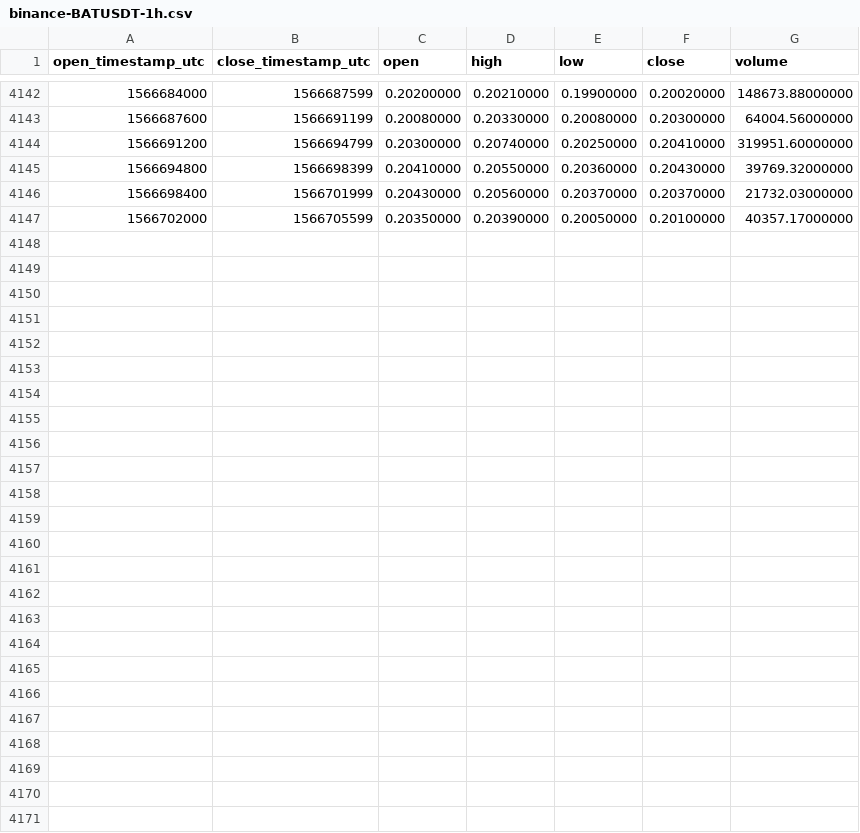
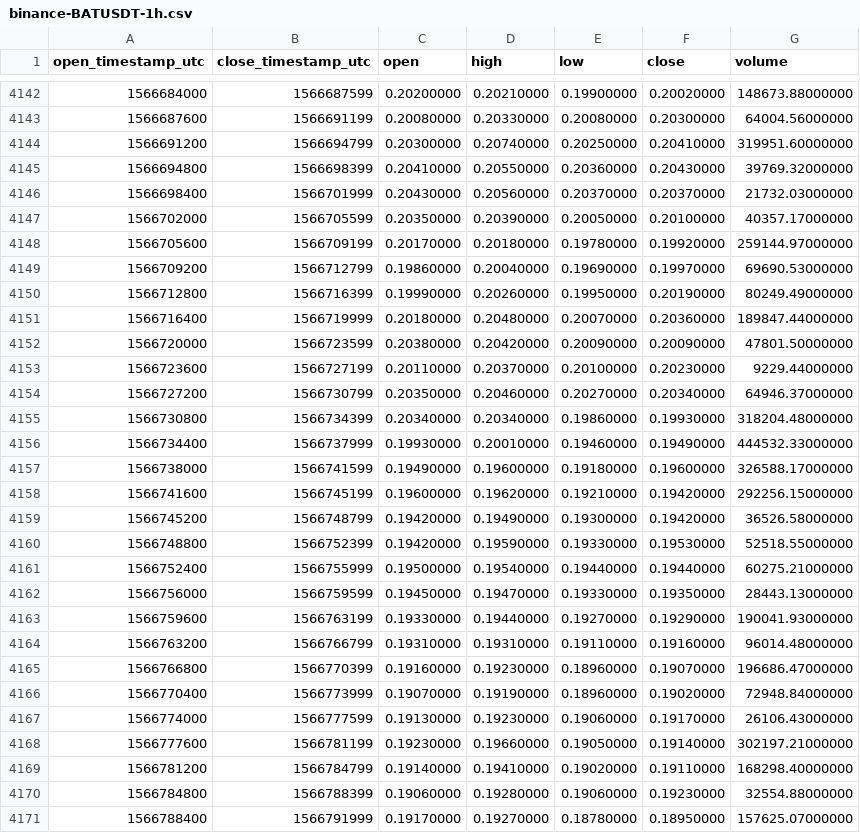
Before and after one commit to cryptobigbro/binance-BATUSDT, a CSV file: binance-BATUSDT-1h.csv, drawn as a sheet; only a part is shown, gaps mark what is left out; the diff names each change by its address in the sheet, - before the commit and + after, or states it on an @@ line.

Commit message:
Update OHLCV data.

```diff
--- a/binance-BATUSDT-1h.csv
+++ b/binance-BATUSDT-1h.csv
+row 4148: 1566705600 | 1566709199 | 0.20170000 | 0.20180000 | 0.19780000 | 0.19920000 | 259144.97000000
+row 4149: 1566709200 | 1566712799 | 0.19860000 | 0.20040000 | 0.19690000 | 0.19970000 | 69690.53000000
+row 4150: 1566712800 | 1566716399 | 0.19990000 | 0.20260000 | 0.19950000 | 0.20190000 | 80249.49000000
+row 4151: 1566716400 | 1566719999 | 0.20180000 | 0.20480000 | 0.20070000 | 0.20360000 | 189847.44000000
+row 4152: 1566720000 | 1566723599 | 0.20380000 | 0.20420000 | 0.20090000 | 0.20090000 | 47801.50000000
+row 4153: 1566723600 | 1566727199 | 0.20110000 | 0.20370000 | 0.20100000 | 0.20230000 | 9229.44000000
+row 4154: 1566727200 | 1566730799 | 0.20350000 | 0.20460000 | 0.20270000 | 0.20340000 | 64946.37000000
+row 4155: 1566730800 | 1566734399 | 0.20340000 | 0.20340000 | 0.19860000 | 0.19930000 | 318204.48000000
+row 4156: 1566734400 | 1566737999 | 0.19930000 | 0.20010000 | 0.19460000 | 0.19490000 | 444532.33000000
+row 4157: 1566738000 | 1566741599 | 0.19490000 | 0.19600000 | 0.19180000 | 0.19600000 | 326588.17000000
+row 4158: 1566741600 | 1566745199 | 0.19600000 | 0.19620000 | 0.19210000 | 0.19420000 | 292256.15000000
+row 4159: 1566745200 | 1566748799 | 0.19420000 | 0.19490000 | 0.19300000 | 0.19420000 | 36526.58000000
+row 4160: 1566748800 | 1566752399 | 0.19420000 | 0.19590000 | 0.19330000 | 0.19530000 | 52518.55000000
+row 4161: 1566752400 | 1566755999 | 0.19500000 | 0.19540000 | 0.19440000 | 0.19440000 | 60275.21000000
+row 4162: 1566756000 | 1566759599 | 0.19450000 | 0.19470000 | 0.19330000 | 0.19350000 | 28443.13000000
+row 4163: 1566759600 | 1566763199 | 0.19330000 | 0.19440000 | 0.19270000 | 0.19290000 | 190041.93000000
+row 4164: 1566763200 | 1566766799 | 0.19310000 | 0.19310000 | 0.19110000 | 0.19160000 | 96014.48000000
+row 4165: 1566766800 | 1566770399 | 0.19160000 | 0.19230000 | 0.18960000 | 0.19070000 | 196686.47000000
+row 4166: 1566770400 | 1566773999 | 0.19070000 | 0.19190000 | 0.18960000 | 0.19020000 | 72948.84000000
+row 4167: 1566774000 | 1566777599 | 0.19130000 | 0.19230000 | 0.19060000 | 0.19170000 | 26106.43000000
+row 4168: 1566777600 | 1566781199 | 0.19230000 | 0.19660000 | 0.19050000 | 0.19140000 | 302197.21000000
+row 4169: 1566781200 | 1566784799 | 0.19140000 | 0.19410000 | 0.19020000 | 0.19110000 | 168298.40000000
+row 4170: 1566784800 | 1566788399 | 0.19060000 | 0.19280000 | 0.19060000 | 0.19230000 | 32554.88000000
+row 4171: 1566788400 | 1566791999 | 0.19170000 | 0.19270000 | 0.18780000 | 0.18950000 | 157625.07000000
```
Also changed, not shown: binance-BATUSDT-1d.csv.
